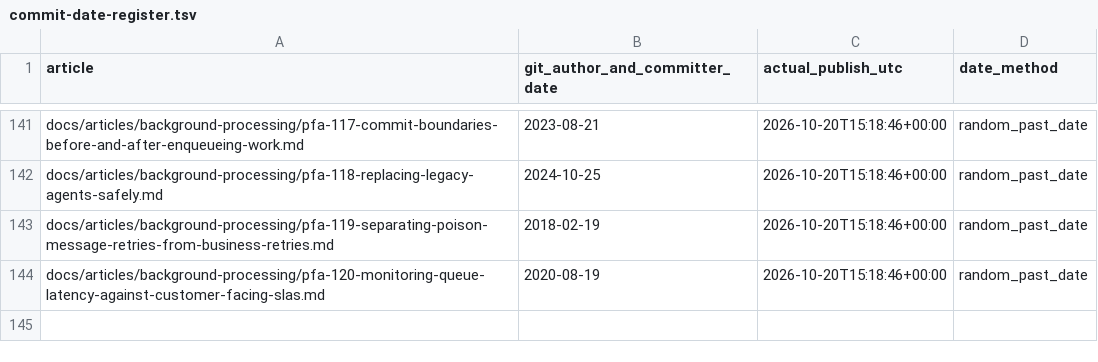
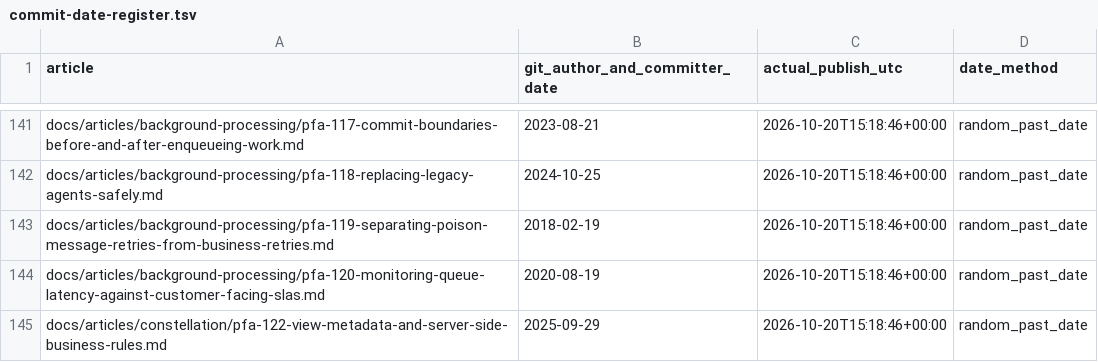
Before and after one commit to chandransandeep/pega-feature-atlas, a TSV file: docs/commit-date-register.tsv, drawn as a sheet; only a part is shown, gaps mark what is left out.

Commit message:
Publish PFA-122: pfa-122-view-metadata-and-server-side-business-rules

```diff
--- a/docs/commit-date-register.tsv
+++ b/docs/commit-date-register.tsv
@@ -144 +144,2 @@ docs/articles/background-processing/pfa-119-separating-poison-message-retries-fr
 docs/articles/background-processing/pfa-120-monitoring-queue-latency-against-customer-facing-slas.md	2020-08-19	2026-10-20T15:18:46+00:00	random_past_date
+docs/articles/constellation/pfa-122-view-metadata-and-server-side-business-rules.md	2025-09-29	2026-10-20T15:18:46+00:00	random_past_date
```
Also changed, not shown: 3 other files.
